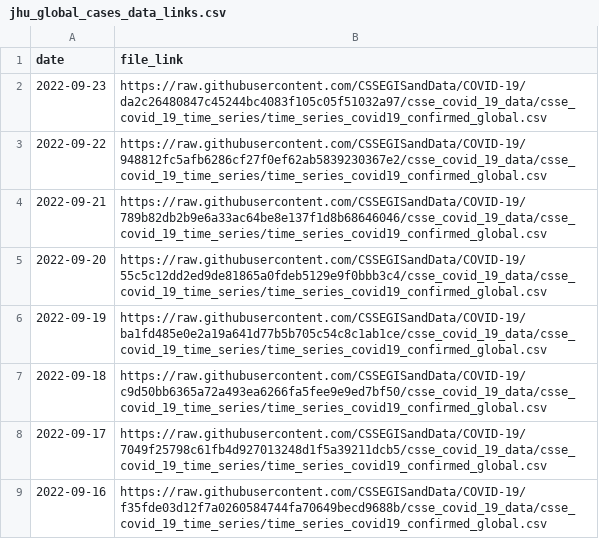
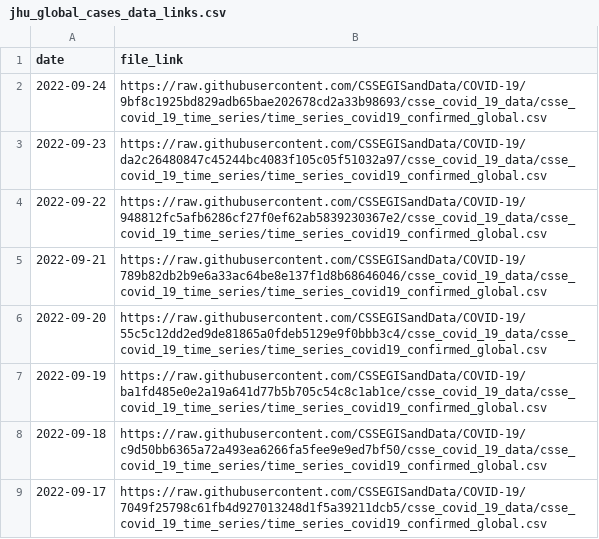
Before and after one commit to reichlab/covidData, a CSV file: data/jhu_global_cases_data_links.csv, drawn as a sheet; only a part is shown; the shorter side is filled out with more unchanged rows; the diff names each change by its address in the sheet, - before the commit and + after, or states it on an @@ line.

```diff
--- a/data/jhu_global_cases_data_links.csv
+++ b/data/jhu_global_cases_data_links.csv
+row 2: 2022-09-24 | https://raw.githubusercontent.com/CSSEGISandData/COVID-19/9bf8c1925bd829adb65bae202678cd2a33b98693/csse_covid_19_data/csse_covid_19_time_series/time_series_covid19_confirmed_global.csv
```
Also changed, not shown: data/jhu_global_deaths_data_links.csv, data/jhu_us_cases_data_links.csv, 1 other file.
